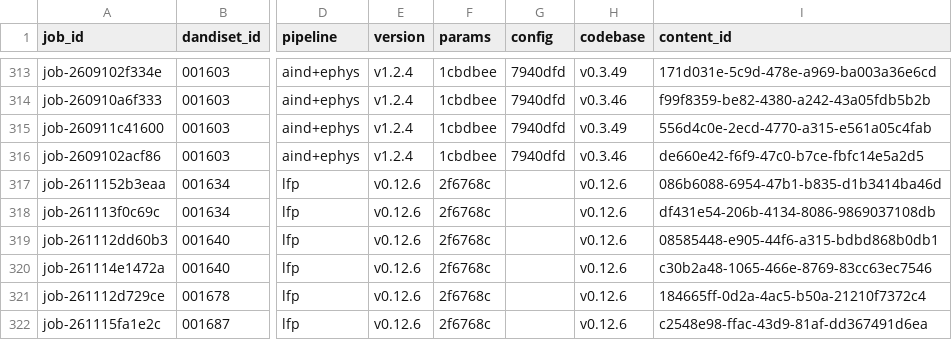
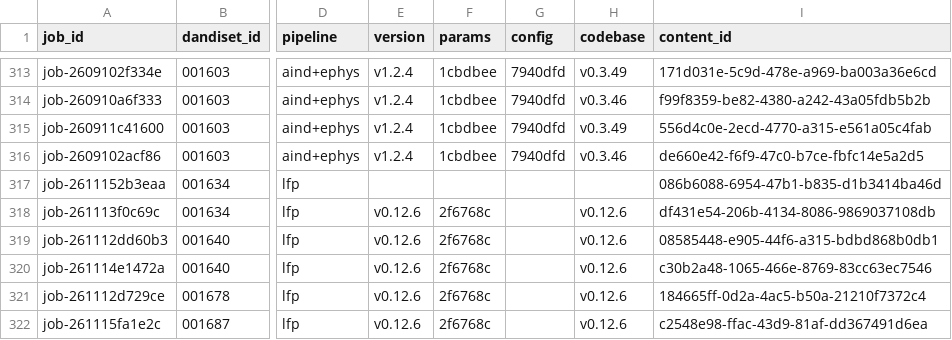
Before and after one commit to dandi-compute/001697, a TSV file: derivatives/jobs.tsv, drawn as a sheet; only a part is shown, gaps mark what is left out; the diff names each change by its address in the sheet, - before the commit and + after, or states it on an @@ line.

```diff
--- a/derivatives/jobs.tsv
+++ b/derivatives/jobs.tsv
-E317 (version): v0.12.6
+E317 (version): (empty)
-F317 (params): 2f6768c
+F317 (params): (empty)
-H317 (codebase): v0.12.6
+H317 (codebase): (empty)
```
Also changed, not shown: 3 other files.
